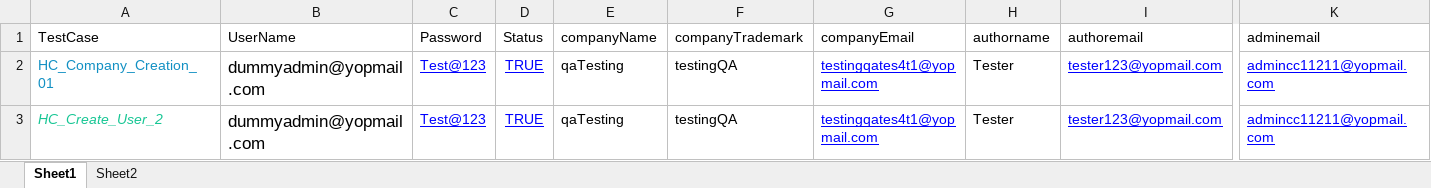
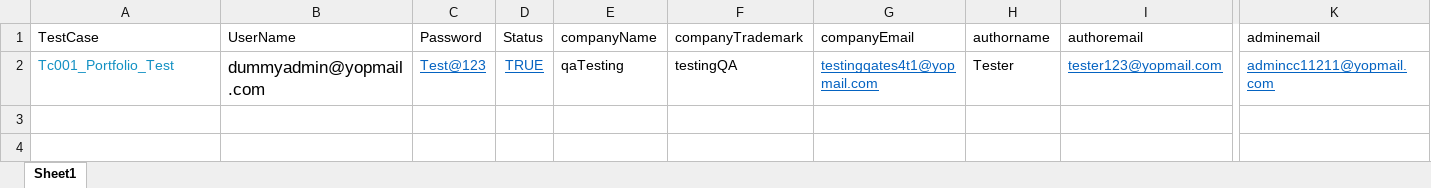
Before and after one commit to avirajred26/AutomationQA, an Excel workbook: src/main/java/config/dataFile.xlsx, sheet Sheet1, drawn as a sheet; only a part is shown, gaps mark what is left out; values as stored, in another font and other column widths than the file's, no borders; rows hold the shown columns only; the diff names each change by its address in the sheet, - before the commit and + after, or states it on an @@ line.

```diff
--- a/src/main/java/config/dataFile.xlsx (sheet Sheet1)
+++ b/src/main/java/config/dataFile.xlsx (sheet Sheet1)
-sheet tab: Sheet2
-A2 (TestCase): HC_Company_Creation_01
+A2 (TestCase): Tc001_Portfolio_Test
-C2:D2 text colour: #0000FF
+C2:D2 text colour: #0563C1
-G2 text colour: #0000FF
+G2 text colour: #0563C1
-I2 text colour: #0000FF
+I2 text colour: #0563C1
-K2 text colour: #0000FF
+K2 text colour: #0563C1
-row 3: HC_Create_User_2 | dummyadmin@yopmail.com | Test@123 | TRUE | qaTesting | testingQA | testingqates4t1@yopmail.com | Tester | tester123@yopmail.com | admincc11211@yopmail.com
```
Also changed, not shown: target/classes/config/dataFile.xlsx, 24 other files.
